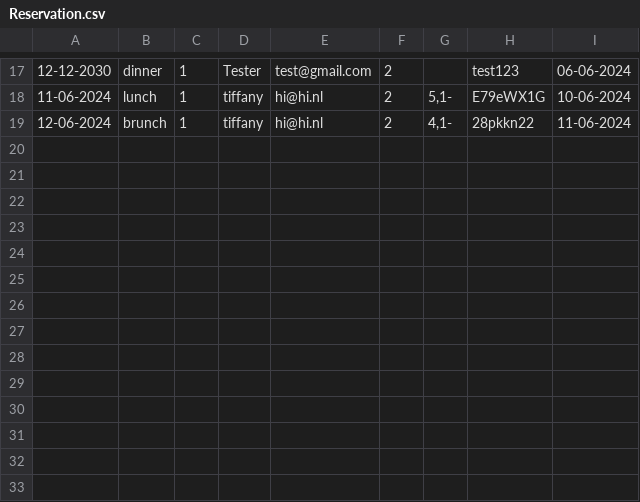
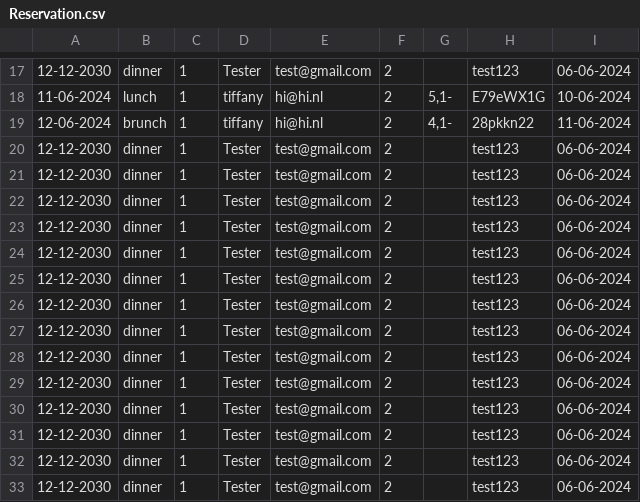
Before and after one commit to charlie-de-muis/Project-B, a CSV file: Project_B/Data_Sources/Reservation.csv, drawn as a sheet; only a part is shown, gaps mark what is left out; the diff names each change by its address in the sheet, - before the commit and + after, or states it on an @@ line.

```diff
--- a/Project_B/Data_Sources/Reservation.csv
+++ b/Project_B/Data_Sources/Reservation.csv
+row 20: 12-12-2030 | dinner | 1 | Tester | test@gmail.com | 2 |  | test123 | 06-06-2024
+row 21: 12-12-2030 | dinner | 1 | Tester | test@gmail.com | 2 |  | test123 | 06-06-2024
+row 22: 12-12-2030 | dinner | 1 | Tester | test@gmail.com | 2 |  | test123 | 06-06-2024
+row 23: 12-12-2030 | dinner | 1 | Tester | test@gmail.com | 2 |  | test123 | 06-06-2024
+row 24: 12-12-2030 | dinner | 1 | Tester | test@gmail.com | 2 |  | test123 | 06-06-2024
+row 25: 12-12-2030 | dinner | 1 | Tester | test@gmail.com | 2 |  | test123 | 06-06-2024
+row 26: 12-12-2030 | dinner | 1 | Tester | test@gmail.com | 2 |  | test123 | 06-06-2024
+row 27: 12-12-2030 | dinner | 1 | Tester | test@gmail.com | 2 |  | test123 | 06-06-2024
+row 28: 12-12-2030 | dinner | 1 | Tester | test@gmail.com | 2 |  | test123 | 06-06-2024
+row 29: 12-12-2030 | dinner | 1 | Tester | test@gmail.com | 2 |  | test123 | 06-06-2024
+row 30: 12-12-2030 | dinner | 1 | Tester | test@gmail.com | 2 |  | test123 | 06-06-2024
+row 31: 12-12-2030 | dinner | 1 | Tester | test@gmail.com | 2 |  | test123 | 06-06-2024
+row 32: 12-12-2030 | dinner | 1 | Tester | test@gmail.com | 2 |  | test123 | 06-06-2024
+row 33: 12-12-2030 | dinner | 1 | Tester | test@gmail.com | 2 |  | test123 | 06-06-2024
```
Also changed, not shown: 3 other files.
